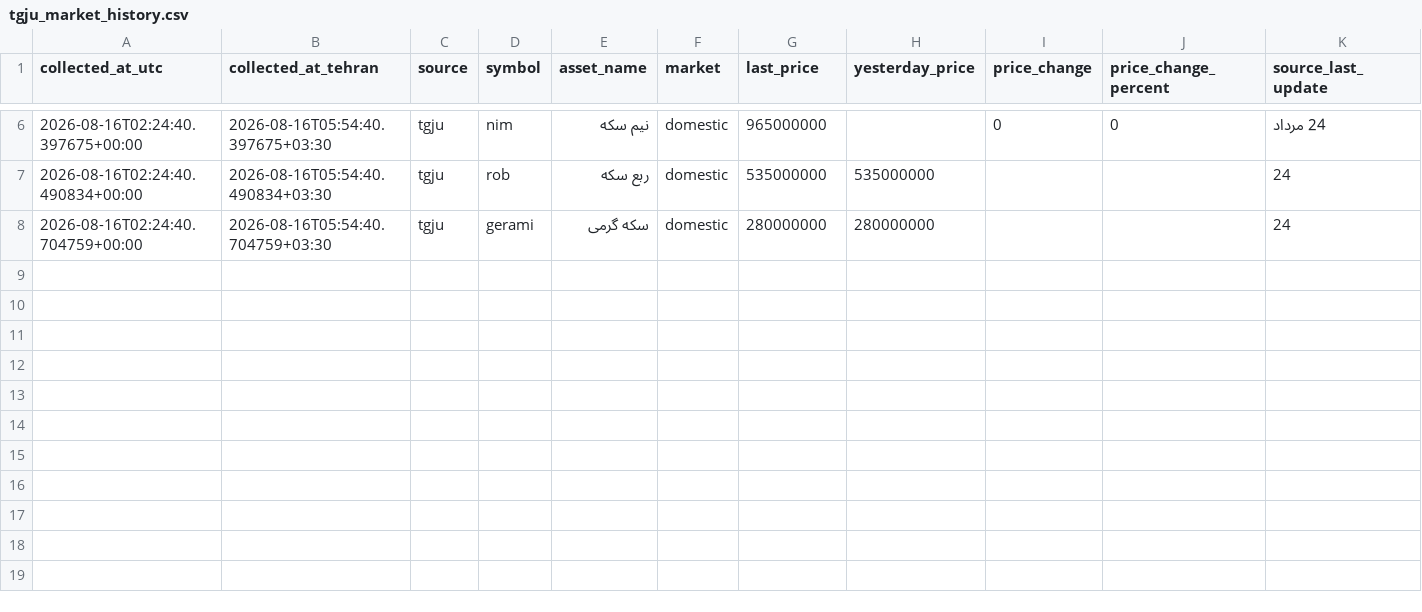
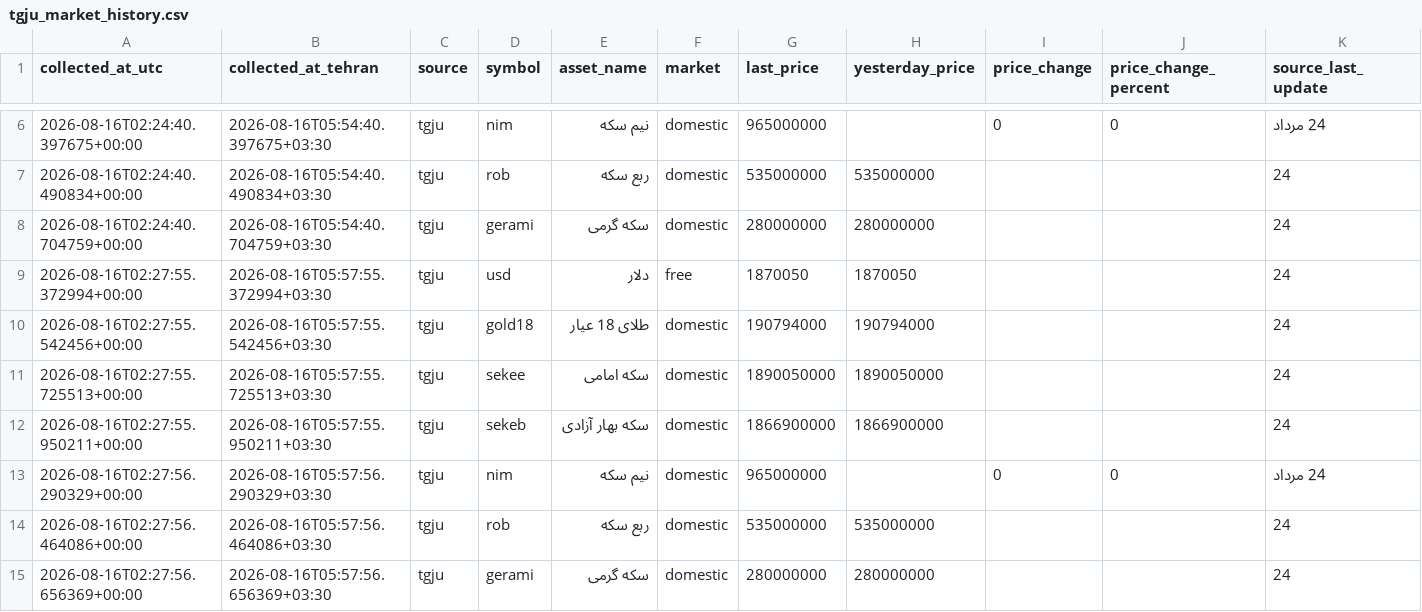
Before and after one commit to mahdi-price-monitor/price-monitor, a CSV file: data/tgju_market_history.csv, drawn as a sheet; only a part is shown, gaps mark what is left out; rows hold the shown columns only; the diff names each change by its address in the sheet, - before the commit and + after, or states it on an @@ line.

```diff
--- a/data/tgju_market_history.csv
+++ b/data/tgju_market_history.csv
+row 9: 2026-08-16T02:27:55.372994+00:00 | 2026-08-16T05:57:55.372994+03:30 | tgju | usd | دلار | free | 1870050 | 1870050 |  |  | 24
+row 10: 2026-08-16T02:27:55.542456+00:00 | 2026-08-16T05:57:55.542456+03:30 | tgju | gold18 | طلای 18 عیار | domestic | 190794000 | 190794000 |  |  | 24
+row 11: 2026-08-16T02:27:55.725513+00:00 | 2026-08-16T05:57:55.725513+03:30 | tgju | sekee | سکه امامی | domestic | 1890050000 | 1890050000 |  |  | 24
+row 12: 2026-08-16T02:27:55.950211+00:00 | 2026-08-16T05:57:55.950211+03:30 | tgju | sekeb | سکه بهار آزادی | domestic | 1866900000 | 1866900000 |  |  | 24
+row 13: 2026-08-16T02:27:56.290329+00:00 | 2026-08-16T05:57:56.290329+03:30 | tgju | nim | نیم سکه | domestic | 965000000 |  | 0 | 0 | 24 مرداد
+row 14: 2026-08-16T02:27:56.464086+00:00 | 2026-08-16T05:57:56.464086+03:30 | tgju | rob | ربع سکه | domestic | 535000000 | 535000000 |  |  | 24
+row 15: 2026-08-16T02:27:56.656369+00:00 | 2026-08-16T05:57:56.656369+03:30 | tgju | gerami | سکه گرمی | domestic | 280000000 | 280000000 |  |  | 24
```
Also changed, not shown: 1 other file.
